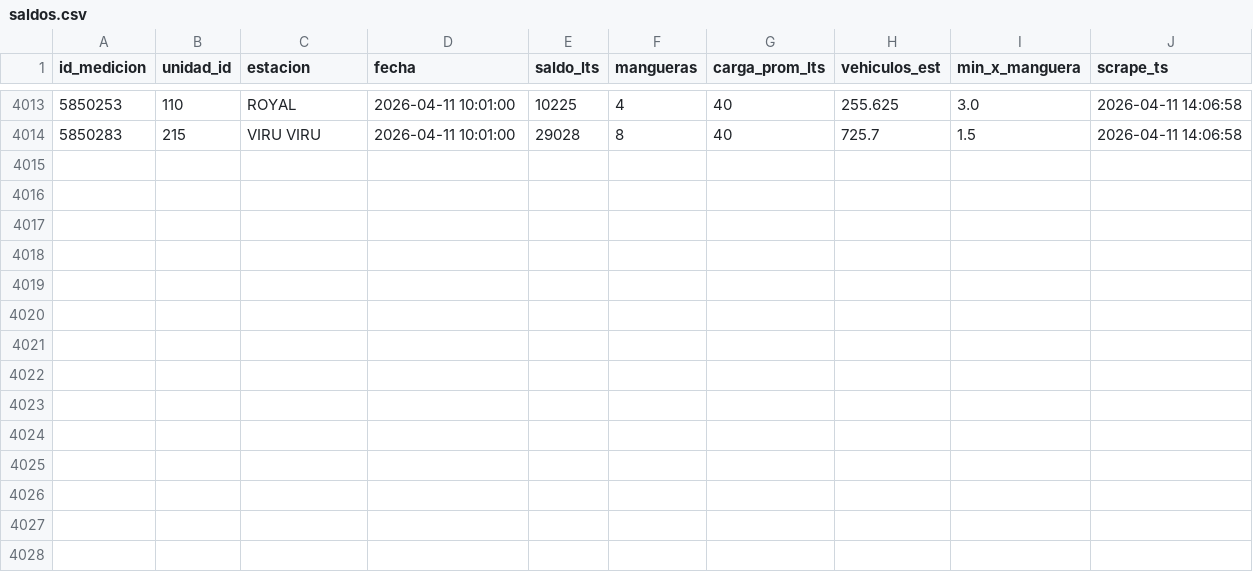
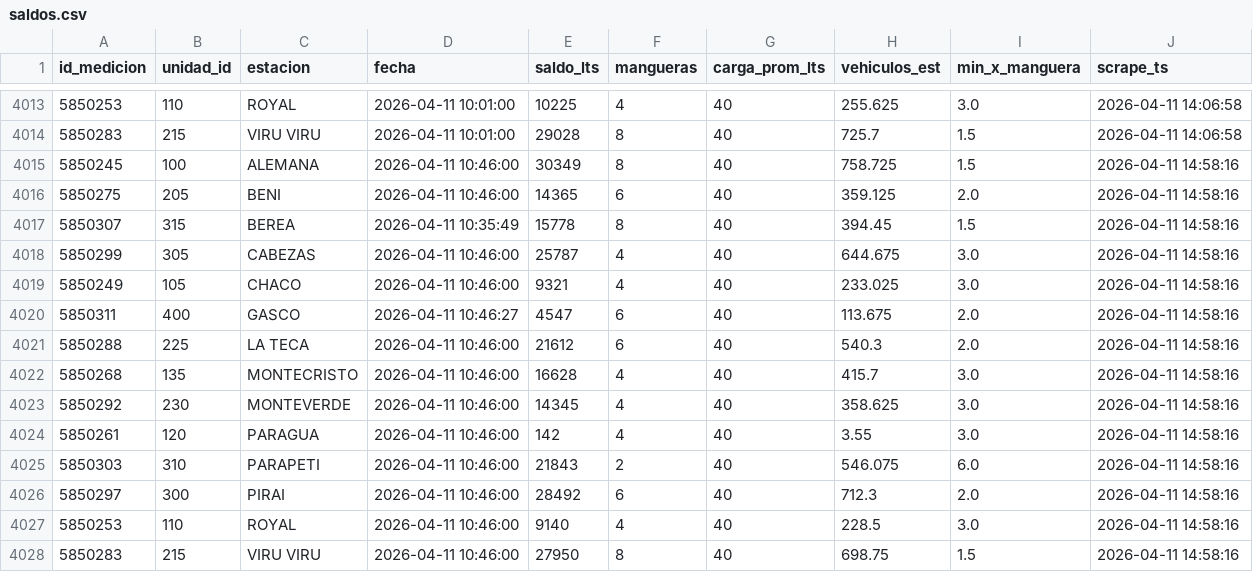
Before and after one commit to mtineojr/Monitor-Biopetrol, a CSV file: data/saldos.csv, drawn as a sheet; only a part is shown, gaps mark what is left out.

```diff
--- a/data/saldos.csv
+++ b/data/saldos.csv
@@ -4014 +4014,15 @@ id_medicion,unidad_id,estacion,fecha,saldo_lts,mangueras,carga_prom_lts,vehiculo
 5850283,215,VIRU VIRU,2026-04-11 10:01:00,29028,8,40,725.7,1.5,2026-04-11 14:06:58
+5850245,100,ALEMANA,2026-04-11 10:46:00,30349,8,40,758.725,1.5,2026-04-11 14:58:16
+5850275,205,BENI,2026-04-11 10:46:00,14365,6,40,359.125,2.0,2026-04-11 14:58:16
+5850307,315,BEREA,2026-04-11 10:35:49,15778,8,40,394.45,1.5,2026-04-11 14:58:16
+5850299,305,CABEZAS,2026-04-11 10:46:00,25787,4,40,644.675,3.0,2026-04-11 14:58:16
+5850249,105,CHACO,2026-04-11 10:46:00,9321,4,40,233.025,3.0,2026-04-11 14:58:16
+5850311,400,GASCO,2026-04-11 10:46:27,4547,6,40,113.675,2.0,2026-04-11 14:58:16
+5850288,225,LA TECA,2026-04-11 10:46:00,21612,6,40,540.3,2.0,2026-04-11 14:58:16
+5850268,135,MONTECRISTO,2026-04-11 10:46:00,16628,4,40,415.7,3.0,2026-04-11 14:58:16
+5850292,230,MONTEVERDE,2026-04-11 10:46:00,14345,4,40,358.625,3.0,2026-04-11 14:58:16
+5850261,120,PARAGUA,2026-04-11 10:46:00,142,4,40,3.55,3.0,2026-04-11 14:58:16
+5850303,310,PARAPETI,2026-04-11 10:46:00,21843,2,40,546.075,6.0,2026-04-11 14:58:16
+5850297,300,PIRAI,2026-04-11 10:46:00,28492,6,40,712.3,2.0,2026-04-11 14:58:16
+5850253,110,ROYAL,2026-04-11 10:46:00,9140,4,40,228.5,3.0,2026-04-11 14:58:16
+5850283,215,VIRU VIRU,2026-04-11 10:46:00,27950,8,40,698.75,1.5,2026-04-11 14:58:16
```
Also changed, not shown: data/empacar.csv.
